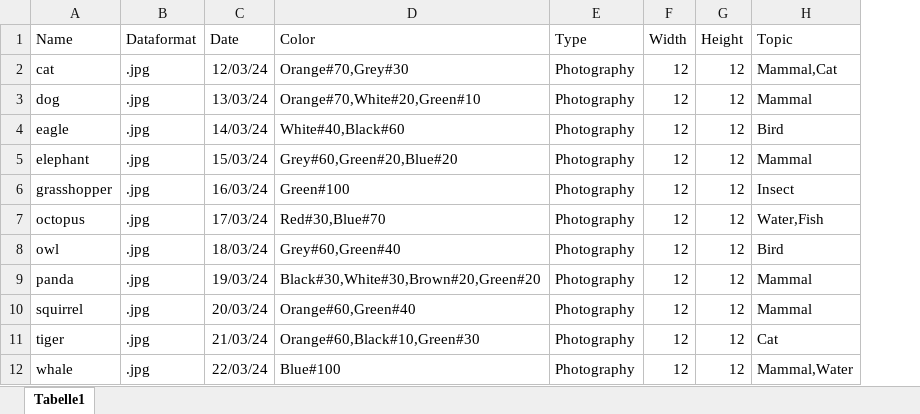
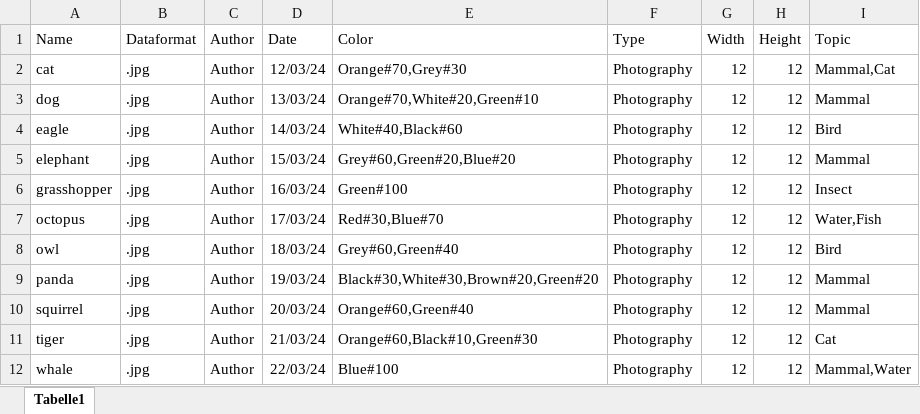
Before and after one commit to wolfskathze/ArtPortfolio, an Excel workbook: datasets/JSON_gen.xlsx, sheet Tabelle1, drawn as a sheet; values as stored, in another font and other column widths than the file's, no borders; the diff names each change by its address in the sheet, - before the commit and + after, or states it on an @@ line.

Commit message:
Author information

```diff
--- a/datasets/JSON_gen.xlsx (sheet Tabelle1)
+++ b/datasets/JSON_gen.xlsx (sheet Tabelle1)
+column C (Author), rows 2-12: all Author
```
Also changed, not shown: 3 other files.
